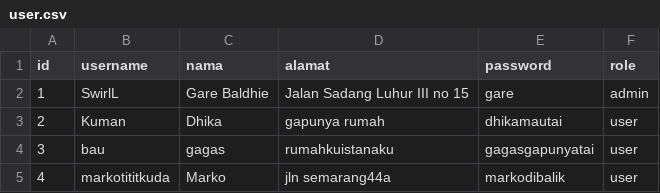
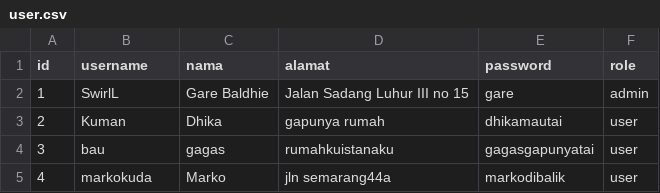
Before and after one commit to IloveNooodles/Inventory-Game, a CSV file: data/user.csv, drawn as a sheet.

```diff
--- a/data/user.csv
+++ b/data/user.csv
@@ -4,2 +4,2 @@ id;username;nama;alamat;password;role
 3;bau;gagas;rumahkuistanaku;gagasgapunyatai;user
-4;markotititkuda;Marko;jln semarang44a;markodibalik;user
+4;markokuda;Marko;jln semarang44a;markodibalik;user
```
Also changed, not shown: 6 other files.
